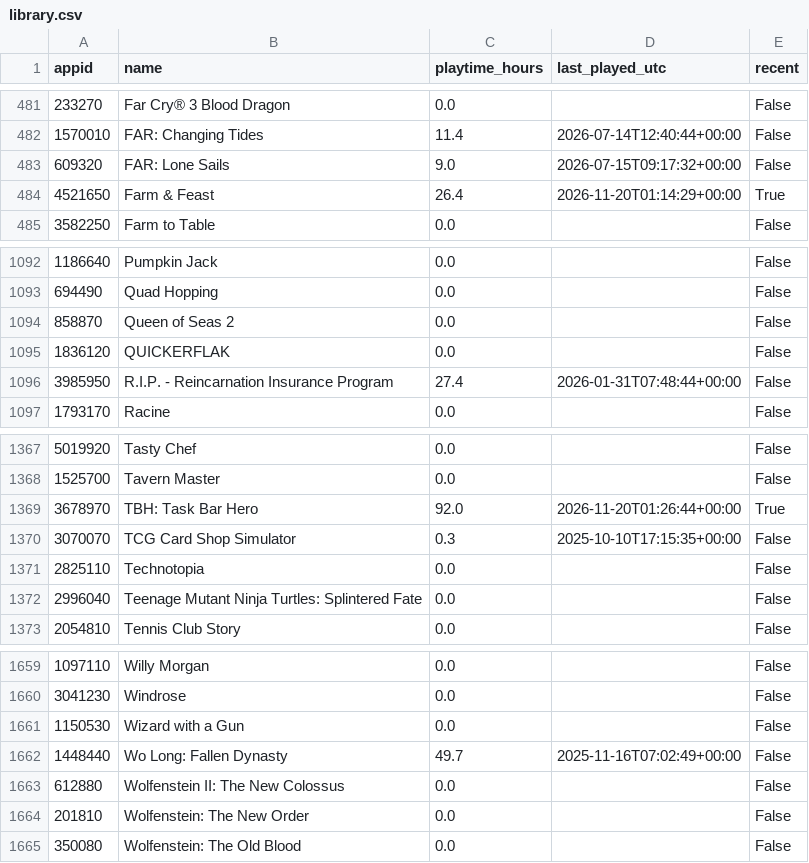
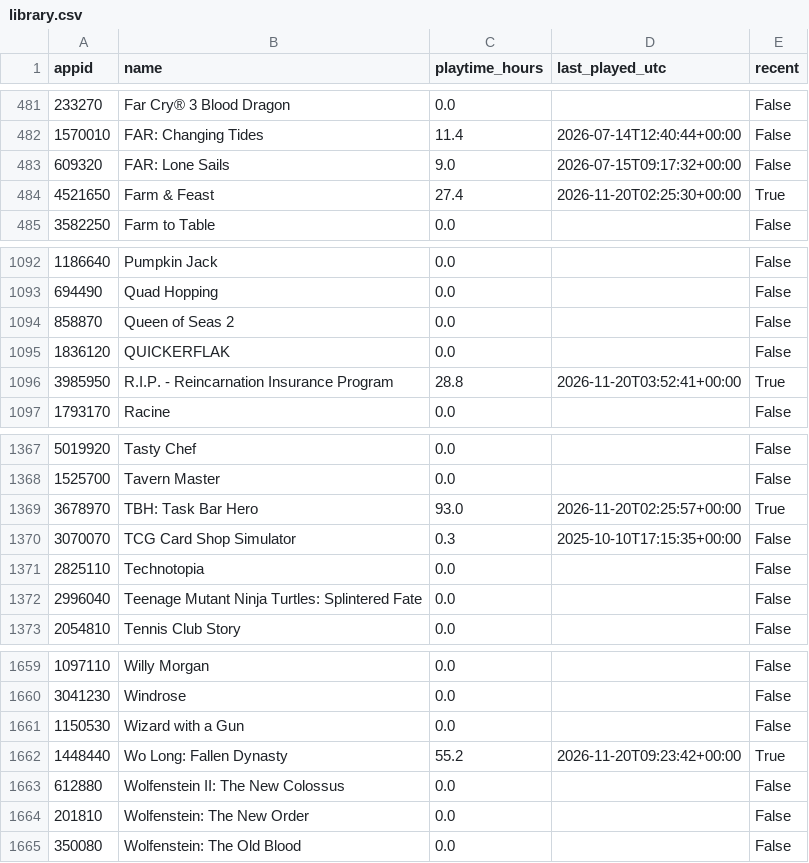
Before and after one commit to loiey8848-blip/steam-data, a CSV file: data/library.csv, drawn as a sheet; only a part is shown, gaps mark what is left out.

Commit message:
Update Steam library, wishlist and achievements

```diff
--- a/data/library.csv
+++ b/data/library.csv
@@ -483,3 +483,3 @@
 609320,FAR: Lone Sails,9.0,2026-07-15T09:17:32+00:00,False
-4521650,Farm & Feast,26.4,2026-11-20T01:14:29+00:00,True
+4521650,Farm & Feast,27.4,2026-11-20T02:25:30+00:00,True
 3582250,Farm to Table,0.0,,False
@@ -1095,3 +1095,3 @@
 1836120,QUICKERFLAK,0.0,,False
-3985950,R.I.P. - Reincarnation Insurance Program,27.4,2026-01-31T07:48:44+00:00,False
+3985950,R.I.P. - Reincarnation Insurance Program,28.8,2026-11-20T03:52:41+00:00,True
 1793170,Racine,0.0,,False
@@ -1368,3 +1368,3 @@
 1525700,Tavern Master,0.0,,False
-3678970,TBH: Task Bar Hero,92.0,2026-11-20T01:26:44+00:00,True
+3678970,TBH: Task Bar Hero,93.0,2026-11-20T02:25:57+00:00,True
 3070070,TCG Card Shop Simulator,0.3,2025-10-10T17:15:35+00:00,False
@@ -1661,3 +1661,3 @@
 1150530,Wizard with a Gun,0.0,,False
-1448440,Wo Long: Fallen Dynasty,49.7,2025-11-16T07:02:49+00:00,False
+1448440,Wo Long: Fallen Dynasty,55.2,2026-11-20T09:23:42+00:00,True
 612880,Wolfenstein II: The New Colossus,0.0,,False
```
Also changed, not shown: data/achievement-summary.csv, 28 other files.
